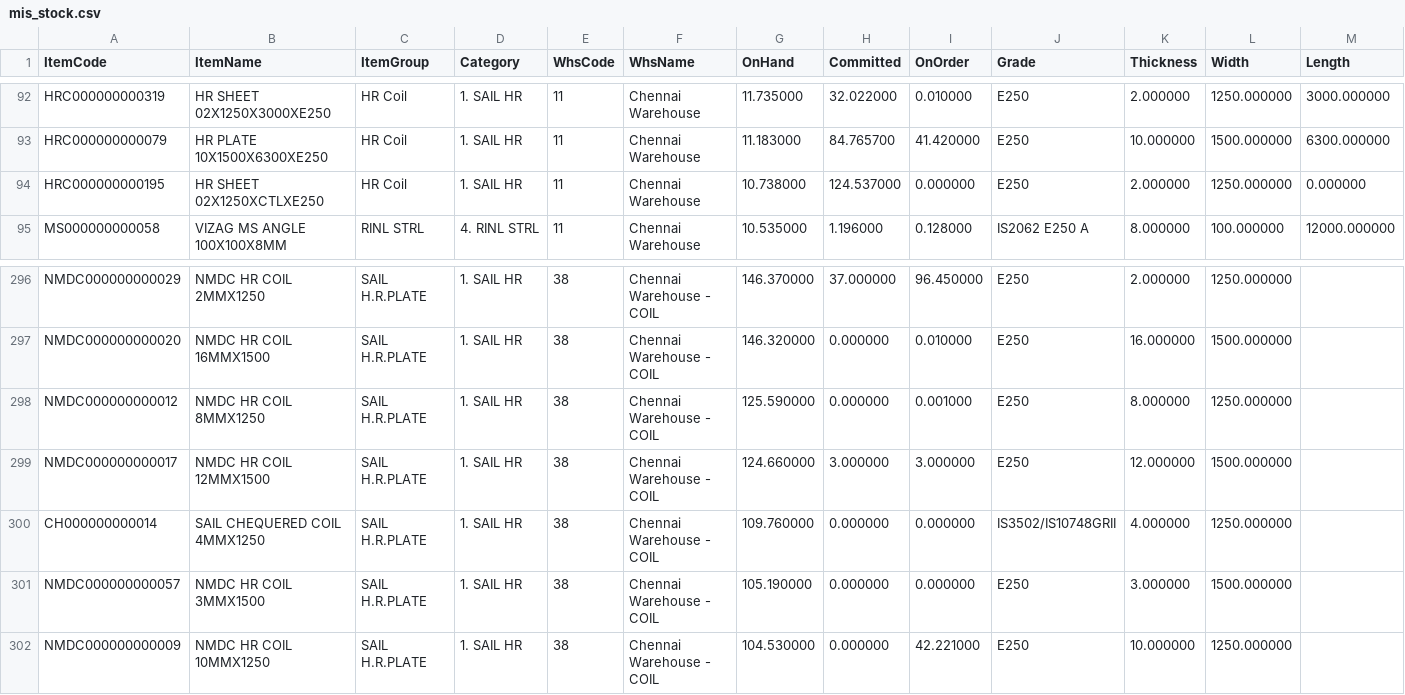
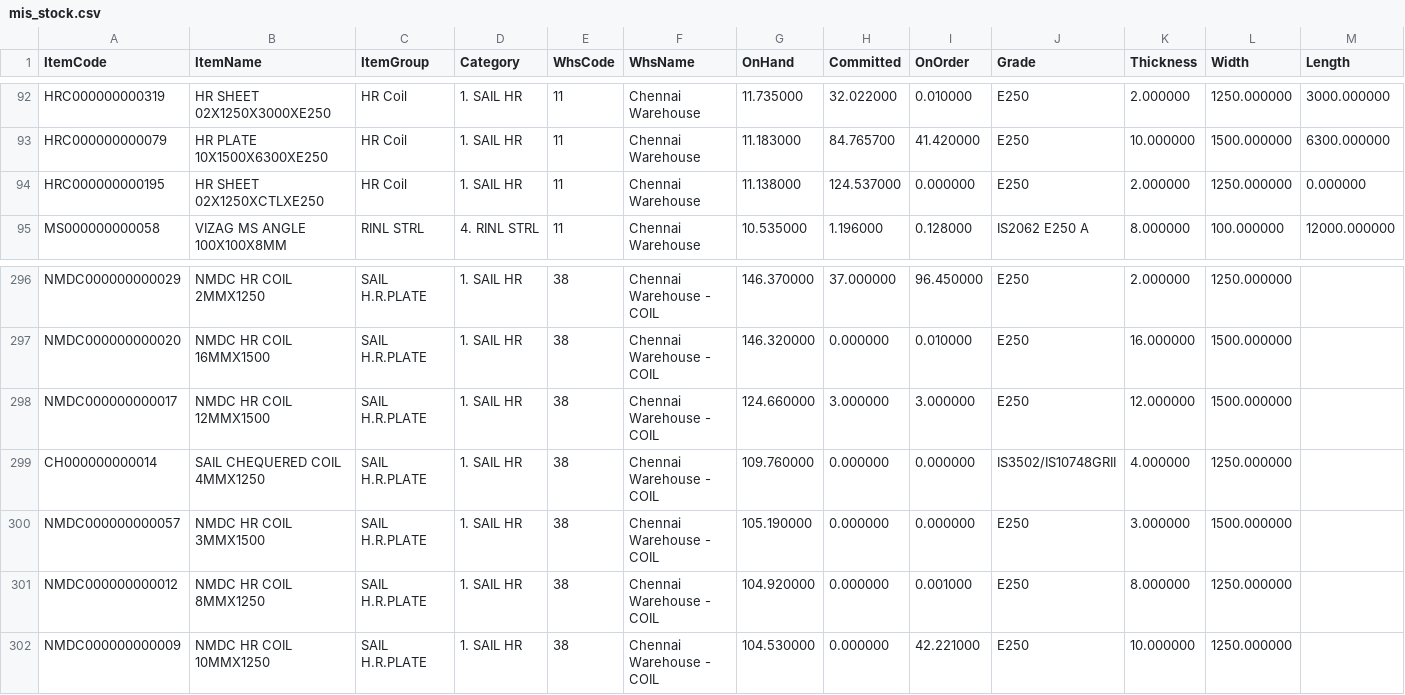
Before and after one commit to BSC23609/bsc-stock-data, a CSV file: mis_stock.csv, drawn as a sheet; only a part is shown, gaps mark what is left out.

```diff
--- a/mis_stock.csv
+++ b/mis_stock.csv
@@ -93,3 +93,3 @@ HRC000000000319,HR SHEET 02X1250X3000XE250,HR Coil,1. SAIL HR,11,Chennai Warehou
 HRC000000000079,HR PLATE 10X1500X6300XE250,HR Coil,1. SAIL HR,11,Chennai Warehouse,11.183000,84.765700,41.420000,E250,10.000000,1500.000000,6300.000000
-HRC000000000195,HR SHEET 02X1250XCTLXE250,HR Coil,1. SAIL HR,11,Chennai Warehouse,10.738000,124.537000,0.000000,E250,2.000000,1250.000000,0.000000
+HRC000000000195,HR SHEET 02X1250XCTLXE250,HR Coil,1. SAIL HR,11,Chennai Warehouse,11.138000,124.537000,0.000000,E250,2.000000,1250.000000,0.000000
 MS000000000058,VIZAG MS ANGLE 100X100X8MM,RINL STRL,4. RINL STRL,11,Chennai Warehouse,10.535000,1.196000,0.128000,IS2062 E250 A,8.000000,100.000000,12000.000000
@@ -297,3 +297,2 @@ NMDC000000000029,NMDC HR COIL 2MMX1250,SAIL H.R.PLATE,1. SAIL HR,38,Chennai Ware
 NMDC000000000020,NMDC HR COIL 16MMX1500,SAIL H.R.PLATE,1. SAIL HR,38,Chennai Warehouse - COIL,146.320000,0.000000,0.010000,E250,16.000000,1500.000000,
-NMDC000000000012,NMDC HR COIL 8MMX1250,SAIL H.R.PLATE,1. SAIL HR,38,Chennai Warehouse - COIL,125.590000,0.000000,0.001000,E250,8.000000,1250.000000,
 NMDC000000000017,NMDC HR COIL 12MMX1500,SAIL H.R.PLATE,1. SAIL HR,38,Chennai Warehouse - COIL,124.660000,3.000000,3.000000,E250,12.000000,1500.000000,
@@ -301,2 +300,3 @@ CH000000000014,SAIL CHEQUERED COIL 4MMX1250,SAIL H.R.PLATE,1. SAIL HR,38,Chennai
 NMDC000000000057,NMDC HR COIL 3MMX1500,SAIL H.R.PLATE,1. SAIL HR,38,Chennai Warehouse - COIL,105.190000,0.000000,0.000000,E250,3.000000,1500.000000,
+NMDC000000000012,NMDC HR COIL 8MMX1250,SAIL H.R.PLATE,1. SAIL HR,38,Chennai Warehouse - COIL,104.920000,0.000000,0.001000,E250,8.000000,1250.000000,
 NMDC000000000009,NMDC HR COIL 10MMX1250,SAIL H.R.PLATE,1. SAIL HR,38,Chennai Warehouse - COIL,104.530000,0.000000,42.221000,E250,10.000000,1250.000000,
```
Also changed, not shown: coils.csv, plates.csv, 3 other files.
